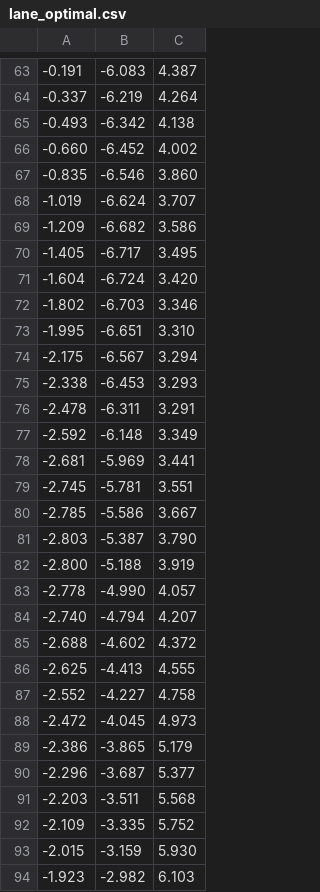
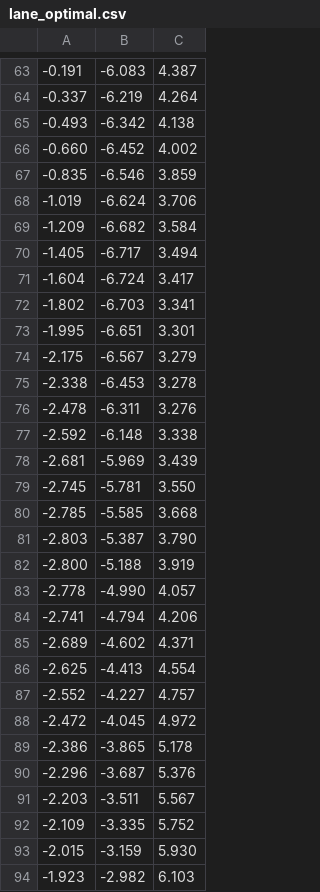
Before and after one commit to mk04366/roboracer-autodrive, a CSV file: global-planning/outputs/map5/lane_optimal.csv, drawn as a sheet; only a part is shown, gaps mark what is left out; the diff covers the shown part only.

```diff
--- a/global-planning/outputs/map5/lane_optimal.csv
+++ b/global-planning/outputs/map5/lane_optimal.csv
@@ -66,16 +66,16 @@
 -0.660,-6.452,4.002
--0.835,-6.546,3.860
--1.019,-6.624,3.707
--1.209,-6.682,3.586
--1.405,-6.717,3.495
--1.604,-6.724,3.420
--1.802,-6.703,3.346
--1.995,-6.651,3.310
--2.175,-6.567,3.294
--2.338,-6.453,3.293
--2.478,-6.311,3.291
--2.592,-6.148,3.349
--2.681,-5.969,3.441
--2.745,-5.781,3.551
--2.785,-5.586,3.667
+-0.835,-6.546,3.859
+-1.019,-6.624,3.706
+-1.209,-6.682,3.584
+-1.405,-6.717,3.494
+-1.604,-6.724,3.417
+-1.802,-6.703,3.341
+-1.995,-6.651,3.301
+-2.175,-6.567,3.279
+-2.338,-6.453,3.278
+-2.478,-6.311,3.276
+-2.592,-6.148,3.338
+-2.681,-5.969,3.439
+-2.745,-5.781,3.550
+-2.785,-5.585,3.668
 -2.803,-5.387,3.790
@@ -83,10 +83,10 @@
 -2.778,-4.990,4.057
--2.740,-4.794,4.207
--2.688,-4.602,4.372
--2.625,-4.413,4.555
--2.552,-4.227,4.758
--2.472,-4.045,4.973
--2.386,-3.865,5.179
--2.296,-3.687,5.377
--2.203,-3.511,5.568
+-2.741,-4.794,4.206
+-2.689,-4.602,4.371
+-2.625,-4.413,4.554
+-2.552,-4.227,4.757
+-2.472,-4.045,4.972
+-2.386,-3.865,5.178
+-2.296,-3.687,5.376
+-2.203,-3.511,5.567
 -2.109,-3.335,5.752
```
Also changed, not shown: 64 edited cells elsewhere in this file, global-planning/outputs/map5/traj_race_cl.csv, 1 other file.
